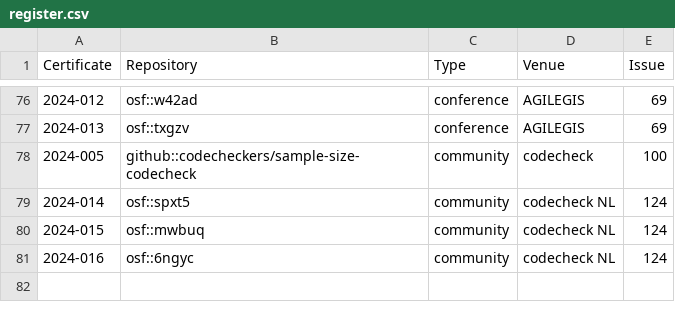
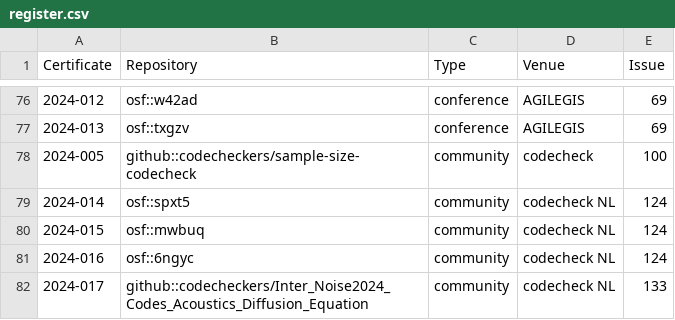
Before and after one commit to codecheckers/register, a CSV file: register.csv, drawn as a sheet; only a part is shown, gaps mark what is left out.

Commit message:
Fichera codecheck from Delft, May 2024

```diff
--- a/register.csv
+++ b/register.csv
@@ -81 +81,2 @@ Certificate,Repository,Type,Venue,Issue
 2024-016,osf::6ngyc,community,codecheck NL,124
+2024-017,github::codecheckers/Inter_Noise2024_Codes_Acoustics_Diffusion_Equation,community,codecheck NL,133
```
